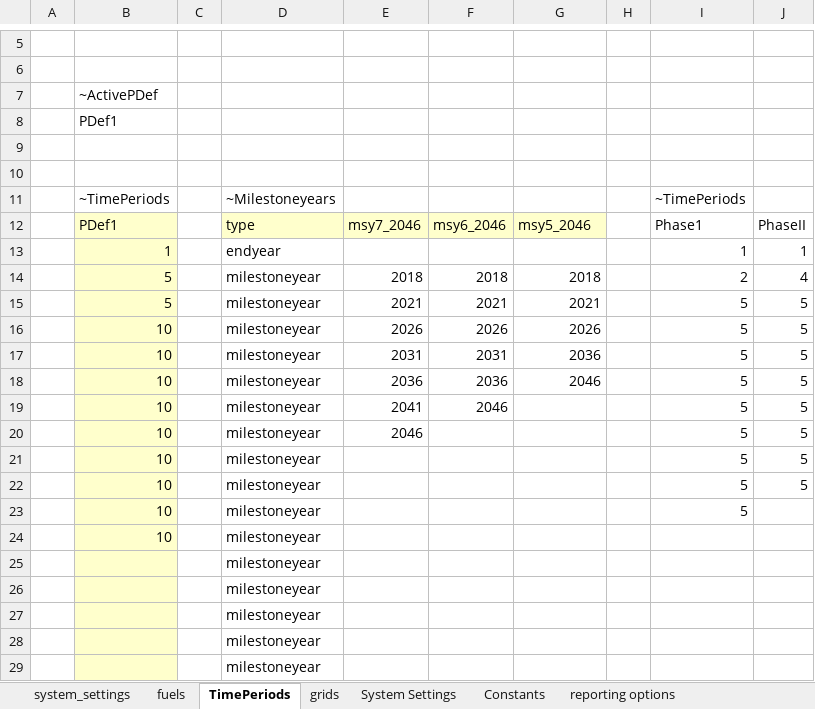
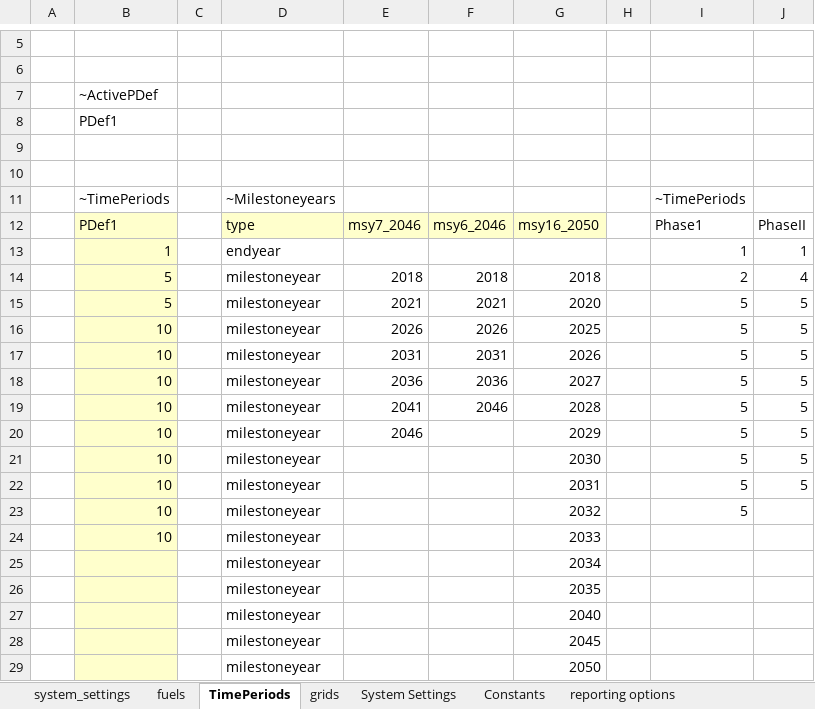
Before and after one commit to akanudia/VerveStacks_NZL_EECA, an Excel workbook: SysSettings.xlsx, sheet TimePeriods, drawn as a sheet; only a part is shown, gaps mark what is left out; values as stored, in another font and other column widths than the file's, no borders; the diff names each change by its address in the sheet, - before the commit and + after, or states it on an @@ line.

Commit message:
Update SysSettings.xlsx
new period def

```diff
--- a/SysSettings.xlsx (sheet TimePeriods)
+++ b/SysSettings.xlsx (sheet TimePeriods)
-G12: msy5_2046
+G12: msy16_2050
-G15: 2021
+G15: 2020
-G16: 2026
+G16: 2025
-G17: 2036
+G17: 2026
-G18: 2046
+G18: 2027
-G19: (empty)
+G19: 2028
-G20: (empty)
+G20: 2029
-G21: (empty)
+G21: 2030
-G22: (empty)
+G22: 2031
-G23: (empty)
+G23: 2032
-G24: (empty)
+G24: 2033
-G25: (empty)
+G25: 2034
-G26: (empty)
+G26: 2035
-G27: (empty)
+G27: 2040
-G28: (empty)
+G28: 2045
-G29: (empty)
+G29: 2050
```
